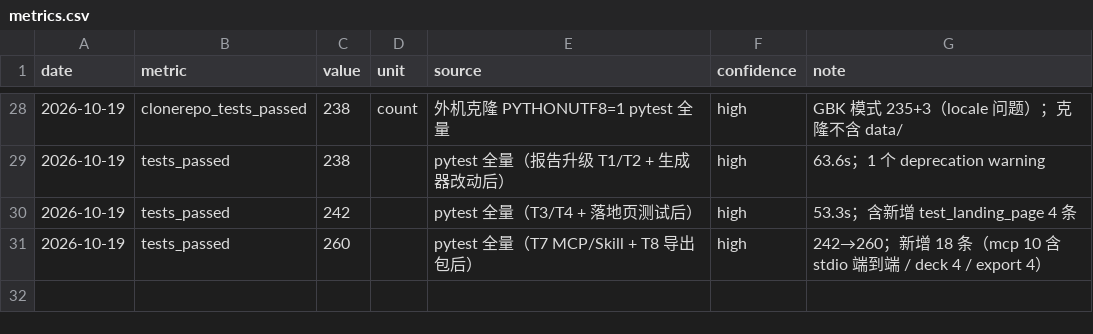
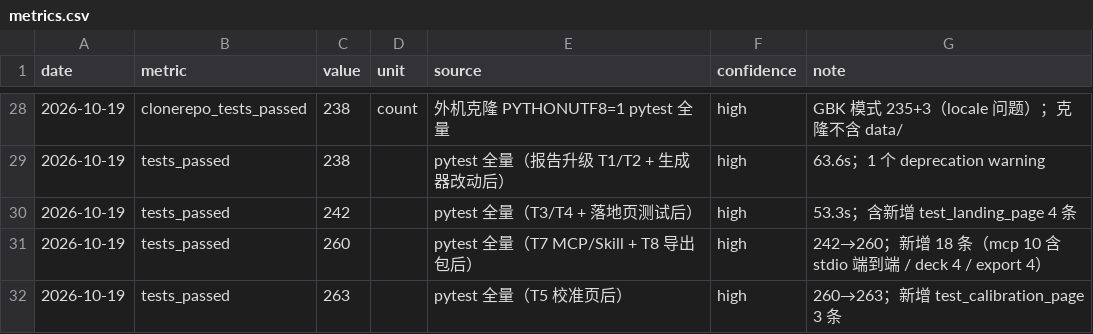
Before and after one commit to lh123aa/pain-to-mvp, a CSV file: project-journal/metrics/metrics.csv, drawn as a sheet; only a part is shown, gaps mark what is left out; the diff names each change by its address in the sheet, - before the commit and + after, or states it on an @@ line.

Commit message:
T5 校准页 v1（建设备）：成绩单快照 8/20+机制+轨迹+防灌水纪律；index 页脚入口；导出清单纳入校准页；263 passed

```diff
--- a/project-journal/metrics/metrics.csv
+++ b/project-journal/metrics/metrics.csv
+row 32: 2026-10-19 | tests_passed | 263 |  | pytest 全量（T5 校准页后） | high | 260→263；新增 test_calibration_page 3 条
```
Also changed, not shown: 9 other files.
